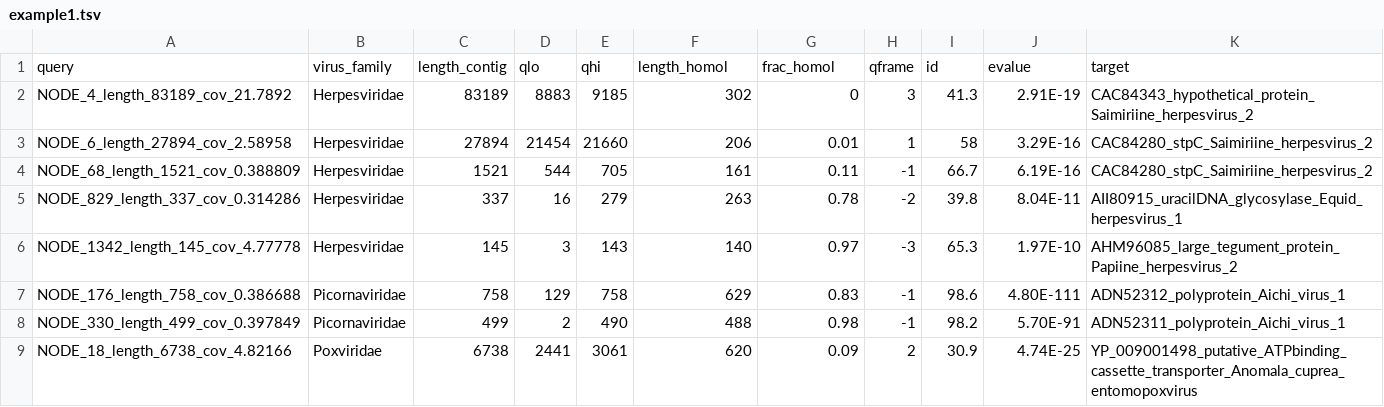
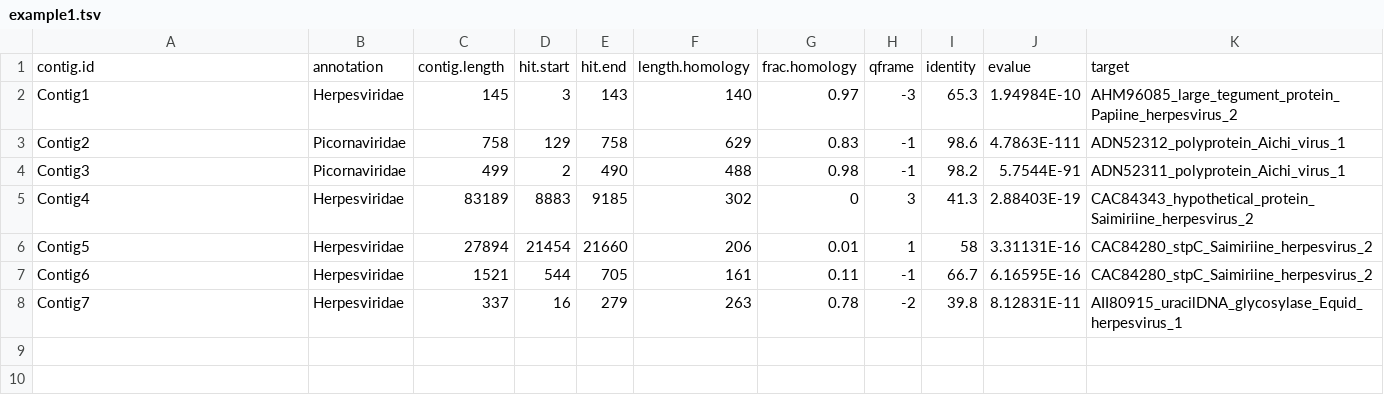
Before and after one commit to dnieuw/ViromeBrowser, a TSV file: inst/extdata/example1.tsv, drawn as a sheet.

```diff
--- a/inst/extdata/example1.tsv
+++ b/inst/extdata/example1.tsv
@@ -1,9 +1,8 @@
-query	virus_family	length_contig	qlo	qhi	length_homol	frac_homol	qframe	id	evalue	target
-NODE_4_length_83189_cov_21.7892	Herpesviridae	83189	8883	9185	302	0	3	41.3	2.91E-19	CAC84343_hypothetical_protein_Saimiriine_herpesvirus_2
-NODE_6_length_27894_cov_2.58958	Herpesviridae	27894	21454	21660	206	0.01	1	58	3.29E-16	CAC84280_stpC_Saimiriine_herpesvirus_2
-NODE_68_length_1521_cov_0.388809	Herpesviridae	1521	544	705	161	0.11	-1	66.7	6.19E-16	CAC84280_stpC_Saimiriine_herpesvirus_2
-NODE_829_length_337_cov_0.314286	Herpesviridae	337	16	279	263	0.78	-2	39.8	8.04E-11	AII80915_uracilDNA_glycosylase_Equid_herpesvirus_1
-NODE_1342_length_145_cov_4.77778	Herpesviridae	145	3	143	140	0.97	-3	65.3	1.97E-10	AHM96085_large_tegument_protein_Papiine_herpesvirus_2
-NODE_176_length_758_cov_0.386688	Picornaviridae	758	129	758	629	0.83	-1	98.6	4.80E-111	ADN52312_polyprotein_Aichi_virus_1
-NODE_330_length_499_cov_0.397849	Picornaviridae	499	2	490	488	0.98	-1	98.2	5.70E-91	ADN52311_polyprotein_Aichi_virus_1
-NODE_18_length_6738_cov_4.82166	Poxviridae	6738	2441	3061	620	0.09	2	30.9	4.74E-25	YP_009001498_putative_ATPbinding_cassette_transporter_Anomala_cuprea_entomopoxvirus
+contig.id	annotation	contig.length	hit.start	hit.end	length.homology	frac.homology	qframe	identity	evalue	target
+Contig1	Herpesviridae	145	3	143	140	0.97	-3	65.3	1.94984E-10	AHM96085_large_tegument_protein_Papiine_herpesvirus_2
+Contig2	Picornaviridae	758	129	758	629	0.83	-1	98.6	4.7863E-111	ADN52312_polyprotein_Aichi_virus_1
+Contig3	Picornaviridae	499	2	490	488	0.98	-1	98.2	5.7544E-91	ADN52311_polyprotein_Aichi_virus_1
+Contig4	Herpesviridae	83189	8883	9185	302	0	3	41.3	2.88403E-19	CAC84343_hypothetical_protein_Saimiriine_herpesvirus_2
+Contig5	Herpesviridae	27894	21454	21660	206	0.01	1	58	3.31131E-16	CAC84280_stpC_Saimiriine_herpesvirus_2
+Contig6	Herpesviridae	1521	544	705	161	0.11	-1	66.7	6.16595E-16	CAC84280_stpC_Saimiriine_herpesvirus_2
+Contig7	Herpesviridae	337	16	279	263	0.78	-2	39.8	8.12831E-11	AII80915_uracilDNA_glycosylase_Equid_herpesvirus_1
```
Also changed, not shown: inst/extdata/example2.tsv, inst/extdata/example3.tsv, 30 other files.
